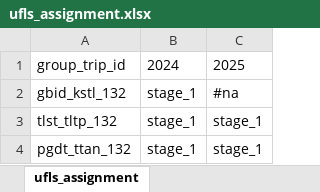
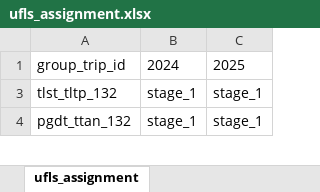
Before and after one commit to myza81/power_app, an Excel workbook: powerapp/data/ufls_assignment.xlsx, sheet ufls_assignment, drawn as a sheet; only a part is shown; values as stored, in another font and other column widths than the file's, no borders; the diff covers the shown part only; the diff names each change by its address in the sheet, - before the commit and + after, or states it on an @@ line.

```diff
--- a/powerapp/data/ufls_assignment.xlsx (sheet ufls_assignment)
+++ b/powerapp/data/ufls_assignment.xlsx (sheet ufls_assignment)
@@ row 2 hidden: gbid_kstl_132 | stage_1 | #na @@
```
Also changed, not shown: 150 hidden or unhidden rows elsewhere in this sheet, 5 other files.
